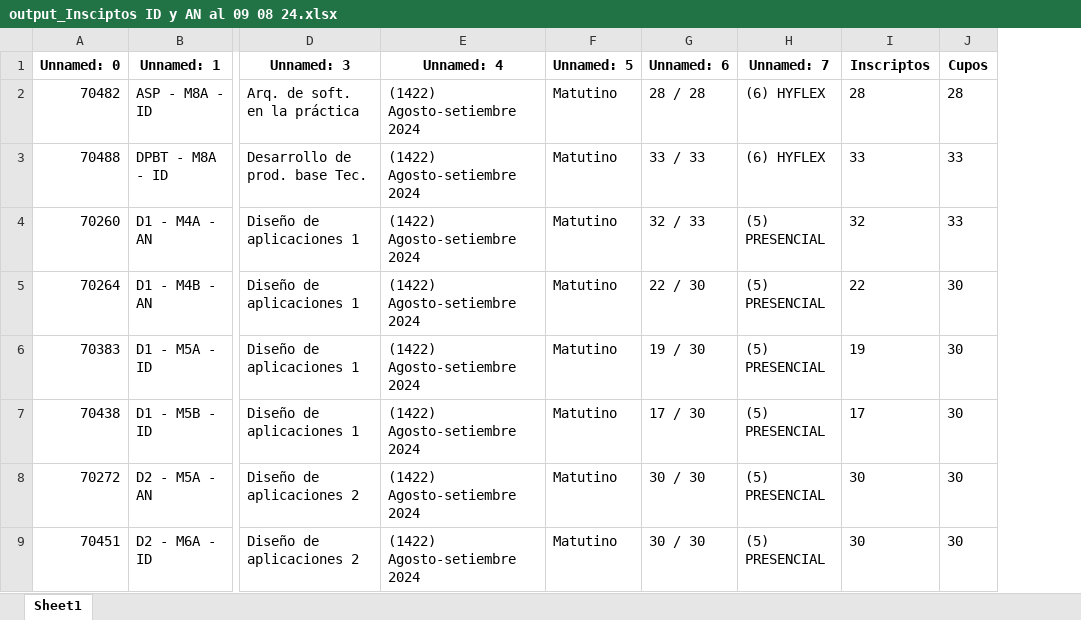
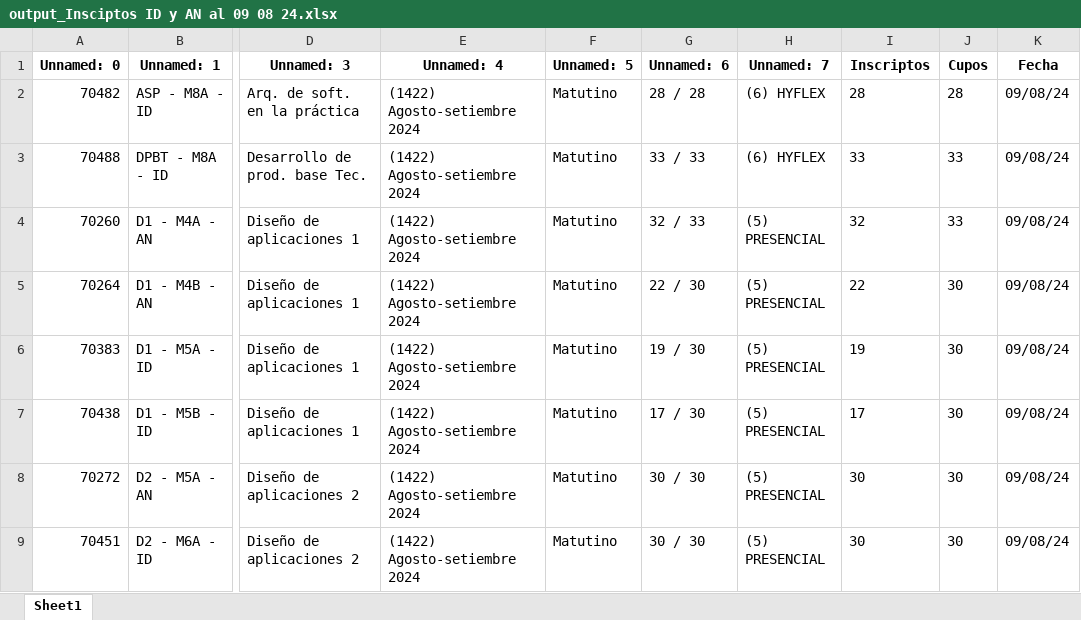
Before and after one commit to gamousquesORT/excelconverter, an Excel workbook: Leerplanillacupos/output_Insciptos ID y AN al 09 08 24.xlsx, sheet Sheet1, drawn as a sheet; only a part is shown, gaps mark what is left out; values as stored, in another font and other column widths than the file's, no borders; the diff names each change by its address in the sheet, - before the commit and + after, or states it on an @@ line.

```diff
--- a/Leerplanillacupos/output_Insciptos ID y AN al 09 08 24.xlsx (sheet Sheet1)
+++ b/Leerplanillacupos/output_Insciptos ID y AN al 09 08 24.xlsx (sheet Sheet1)
+column K (Fecha), rows 2-9: all 09/08/24
```
Also changed, not shown: 1 other file.
